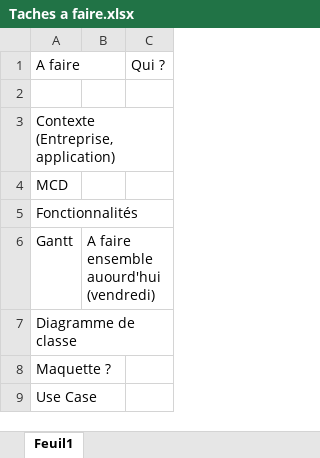
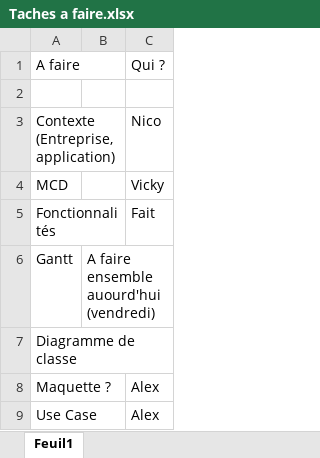
Before and after one commit to Alex237/budget-monitor, an Excel workbook: docs/Taches a faire.xlsx, sheet Feuil1, drawn as a sheet; values as stored, in another font and other column widths than the file's, no borders; the diff names each change by its address in the sheet, - before the commit and + after, or states it on an @@ line.

```diff
--- a/docs/Taches a faire.xlsx (sheet Feuil1)
+++ b/docs/Taches a faire.xlsx (sheet Feuil1)
-C3: (empty)
+C3: Nico
-C4: (empty)
+C4: Vicky
-C5: (empty)
+C5: Fait
-C8:C9: (empty)
+C8:C9: Alex
```
Also changed, not shown: 1 other file.
